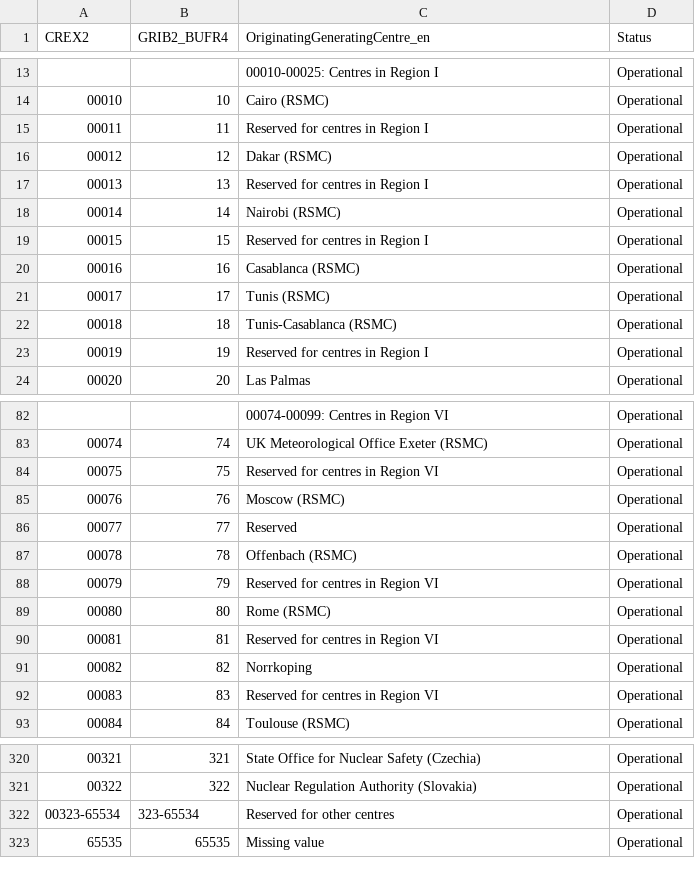
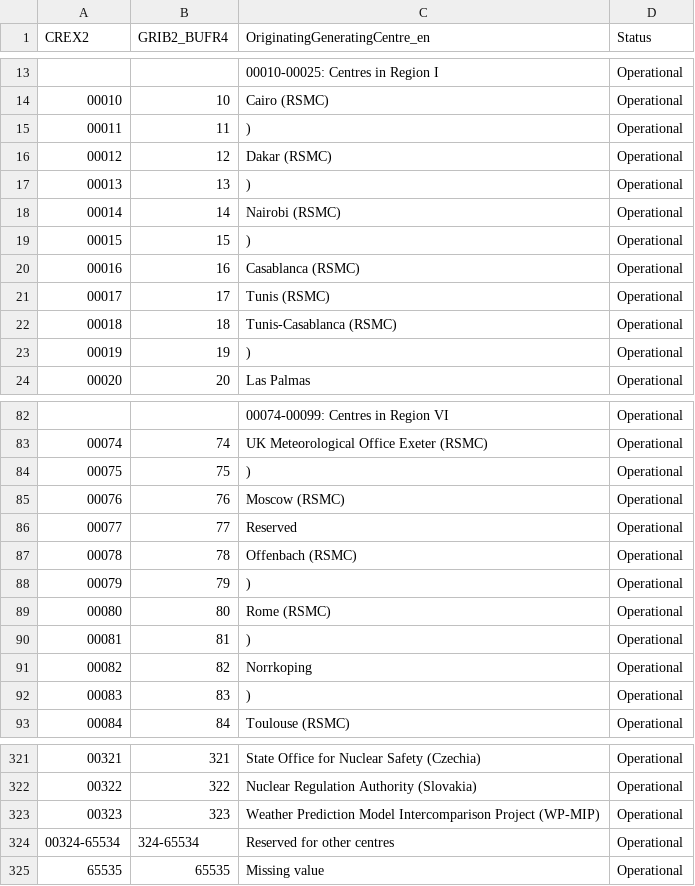
Before and after one commit to gbvalor/bufr2synop, a CSV file: share/common/C11.csv, drawn as a sheet; only a part is shown, gaps mark what is left out; addresses are those after the commit; the diff covers the shown part only; the diff names each change by its address in the sheet, - before the commit and + after, or states it on an @@ line.

Commit message:
Added support an tables for BUFR version 46

```diff
--- a/share/common/C11.csv
+++ b/share/common/C11.csv
-C15 (OriginatingGeneratingCentre_en): Reserved for centres in Region I
+C15 (OriginatingGeneratingCentre_en): )
-C17 (OriginatingGeneratingCentre_en): Reserved for centres in Region I
+C17 (OriginatingGeneratingCentre_en): )
-C19 (OriginatingGeneratingCentre_en): Reserved for centres in Region I
+C19 (OriginatingGeneratingCentre_en): )
-C23 (OriginatingGeneratingCentre_en): Reserved for centres in Region I
+C23 (OriginatingGeneratingCentre_en): )
-C84 (OriginatingGeneratingCentre_en): Reserved for centres in Region VI
+C84 (OriginatingGeneratingCentre_en): )
-C88 (OriginatingGeneratingCentre_en): Reserved for centres in Region VI
+C88 (OriginatingGeneratingCentre_en): )
-C90 (OriginatingGeneratingCentre_en): Reserved for centres in Region VI
+C90 (OriginatingGeneratingCentre_en): )
-C92 (OriginatingGeneratingCentre_en): Reserved for centres in Region VI
+C92 (OriginatingGeneratingCentre_en): )
@@ column A (CREX2) renumbered between rows 209 and 324 @@
+row 323: 00323 | 323 | Weather Prediction Model Intercomparison Project (WP-MIP) | Operational
-B324 (GRIB2_BUFR4): 323-65534
+B324 (GRIB2_BUFR4): 324-65534
```
Also changed, not shown: 1 added row and 10 edited cells elsewhere in this file, share/common/C12.csv, 8 other files.
